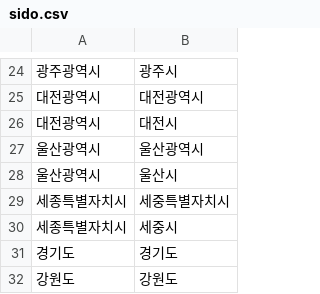
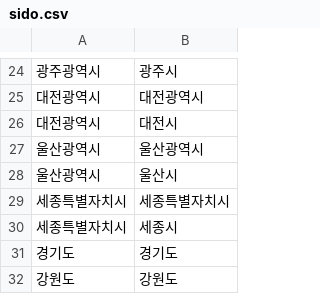
Before and after one commit to edwinmucho/wg_elec, a CSV file: sido.csv, drawn as a sheet; only a part is shown, gaps mark what is left out.

```diff
--- a/sido.csv
+++ b/sido.csv
@@ -28,4 +28,4 @@
 울산광역시,울산시
-세종특별자치시,세중특별자치시
-세종특별자치시,세중시
+세종특별자치시,세종특별자치시
+세종특별자치시,세종시
 경기도,경기도
```
Also changed, not shown: 24 other files.
